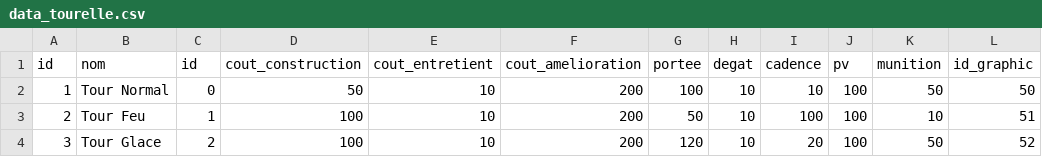
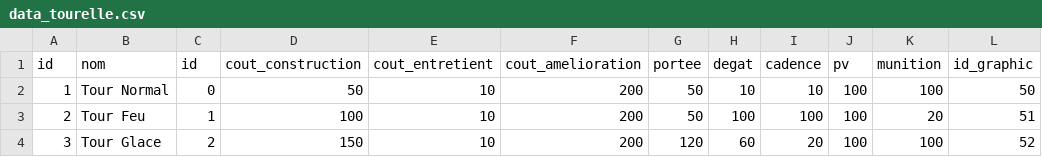
Before and after one commit to AmineKheldouni/Tower-Defense, a CSV file: data/data_tourelle.csv, drawn as a sheet.

```diff
--- a/data/data_tourelle.csv
+++ b/data/data_tourelle.csv
@@ -1,4 +1,4 @@
 id,nom,id,cout_construction,cout_entretient,cout_amelioration,portee,degat,cadence,pv,munition,id_graphic
-1,Tour Normal,0,50,10,200,100,10,10,100,50,50
-2,Tour Feu,1,100,10,200,50,10,100,100,10,51
-3,Tour Glace,2,100,10,200,120,10,20,100,50,52
+1,Tour Normal,0,50,10,200,50,10,10,100,100,50
+2,Tour Feu,1,100,10,200,50,100,100,100,20,51
+3,Tour Glace,2,150,10,200,120,60,20,100,100,52
```
Also changed, not shown: data/data_armee.csv, 7 other files.
